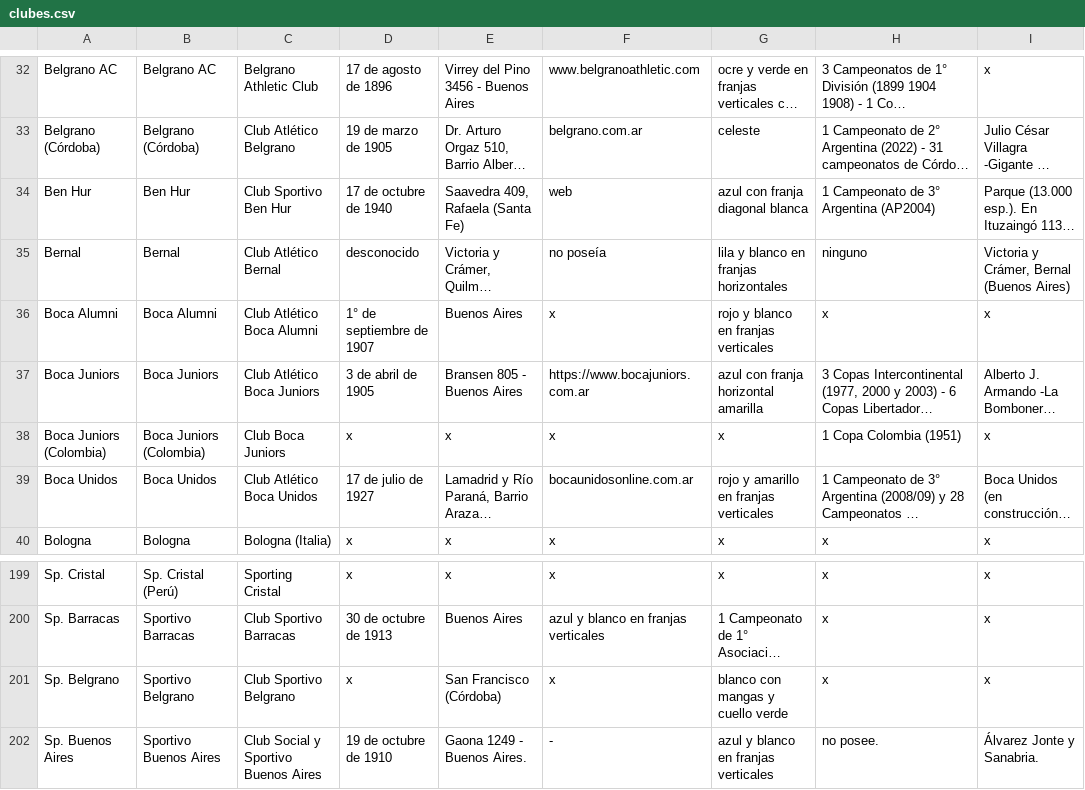
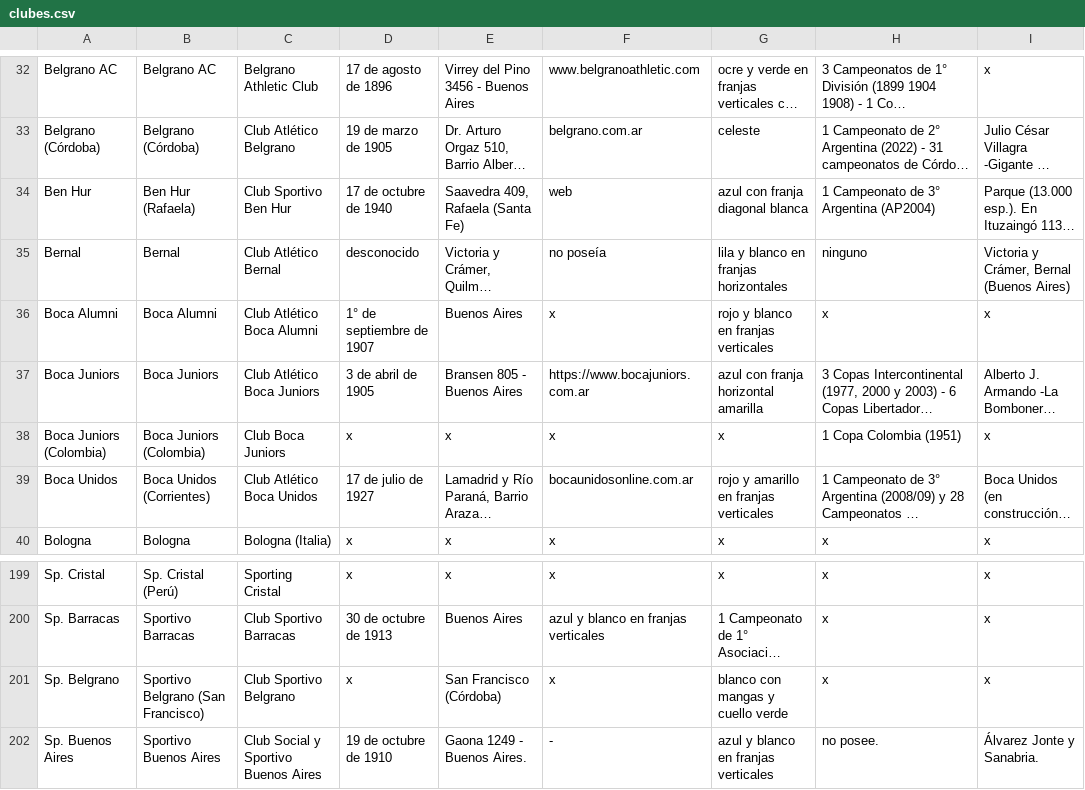
Before and after one commit to globopedia/Lubs, a CSV file: clubes.csv, drawn as a sheet; only a part is shown, gaps mark what is left out; long unchanged cells end in …; the diff covers the shown part only; the diff names each change by its address in the sheet, - before the commit and + after, or states it on an @@ line.

```diff
--- a/clubes.csv
+++ b/clubes.csv
-B34: Ben Hur
+B34: Ben Hur (Rafaela)
-B39: Boca Unidos
+B39: Boca Unidos (Corrientes)
-B201: Sportivo Belgrano
+B201: Sportivo Belgrano (San Francisco)
```
Also changed, not shown: 23 edited cells elsewhere in this file.
